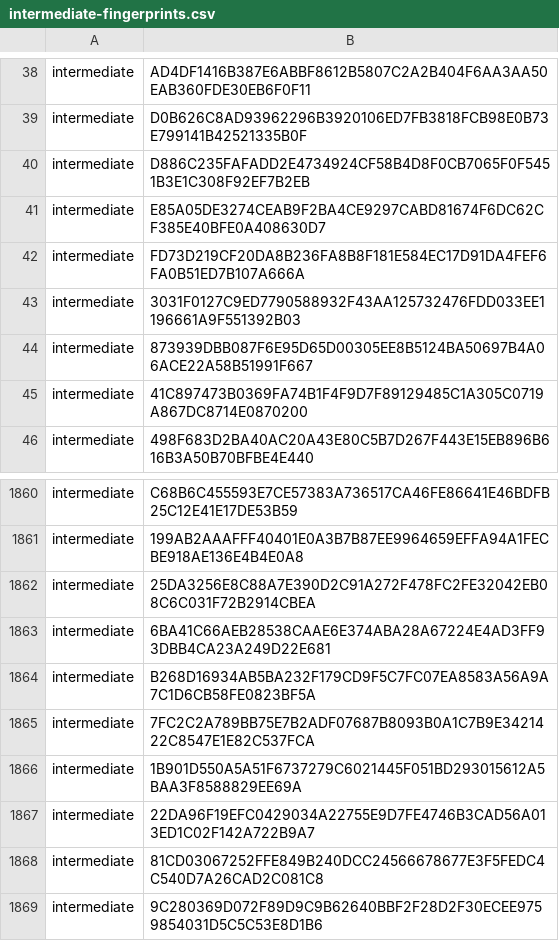
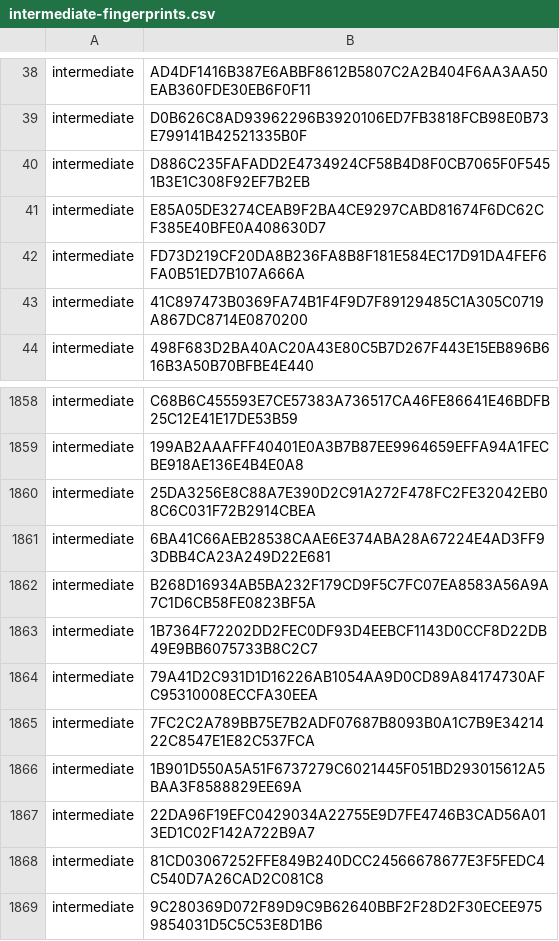
Before and after one commit to PaloAltoNetworks/pan-chainguard-content, a CSV file: latest-certs/intermediate-fingerprints.csv, drawn as a sheet; only a part is shown, gaps mark what is left out; removed rows and columns are numbered as before the commit, all else as after; the diff names each change by its address in the sheet, - before the commit and + after, or states it on an @@ line.

```diff
--- a/latest-certs/intermediate-fingerprints.csv
+++ b/latest-certs/intermediate-fingerprints.csv
-row 43: intermediate | 3031F0127C9ED7790588932F43AA125732476FDD033EE1196661A9F551392B03
-row 44: intermediate | 873939DBB087F6E95D65D00305EE8B5124BA50697B4A06ACE22A58B51991F667
+row 1863: intermediate | 1B7364F72202DD2FEC0DF93D4EEBCF1143D0CCF8D22DB49E9BB6075733B8C2C7
+row 1864: intermediate | 79A41D2C931D1D16226AB1054AA9D0CD89A84174730AFC95310008ECCFA30EEA
```
Also changed, not shown: latest-certs/AllIncludedRootCertsCSV.csv, latest-certs/root-fingerprints.csv, 7 other files.
